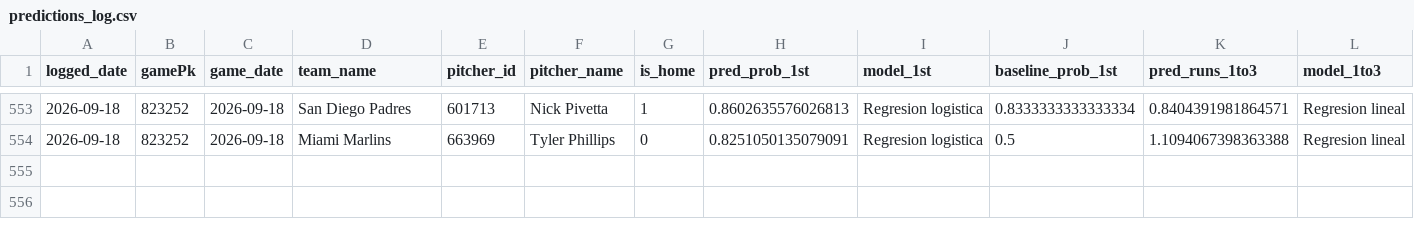
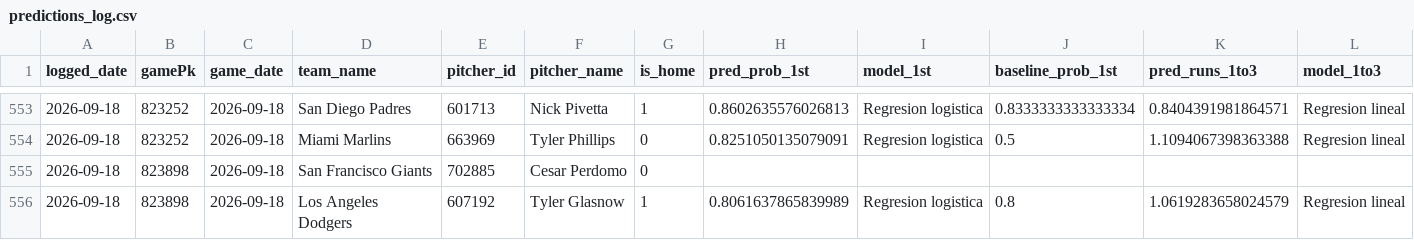
Before and after one commit to BrandonPalmaJobs/apuestas-mlb, a CSV file: predictions_log.csv, drawn as a sheet; only a part is shown, gaps mark what is left out; rows hold the shown columns only; the diff names each change by its address in the sheet, - before the commit and + after, or states it on an @@ line.

Commit message:
Log de predicciones 2026-09-18

```diff
--- a/predictions_log.csv
+++ b/predictions_log.csv
+row 555: 2026-09-18 | 823898 | 2026-09-18 | San Francisco Giants | 702885 | Cesar Perdomo | 0
+row 556: 2026-09-18 | 823898 | 2026-09-18 | Los Angeles Dodgers | 607192 | Tyler Glasnow | 1 | 0.8061637865839989 | Regresion logistica | 0.8 | 1.0619283658024579 | Regresion lineal
```
